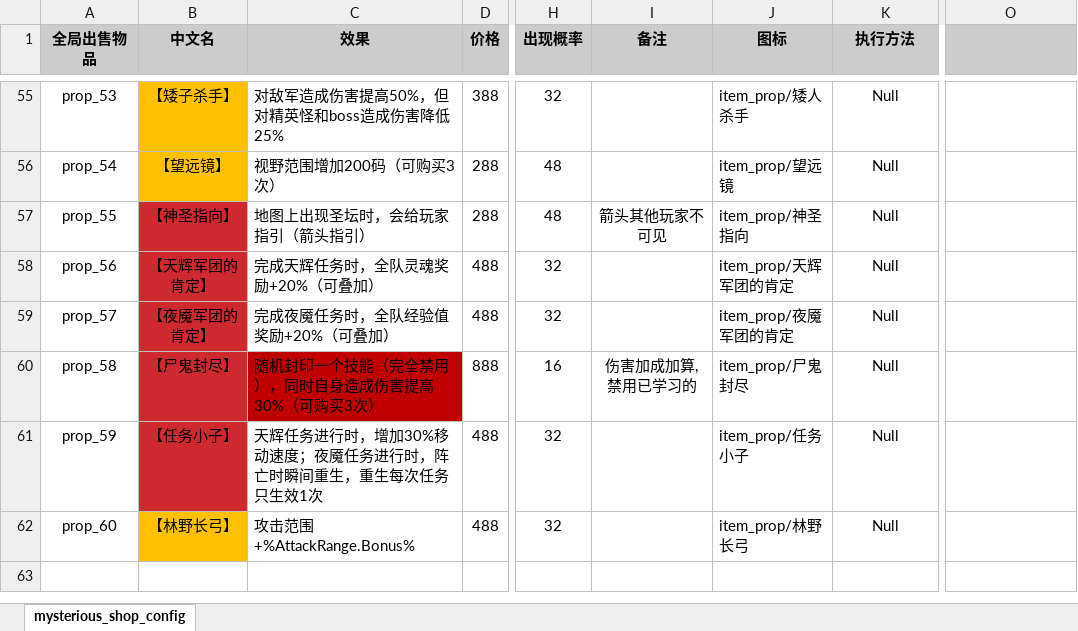
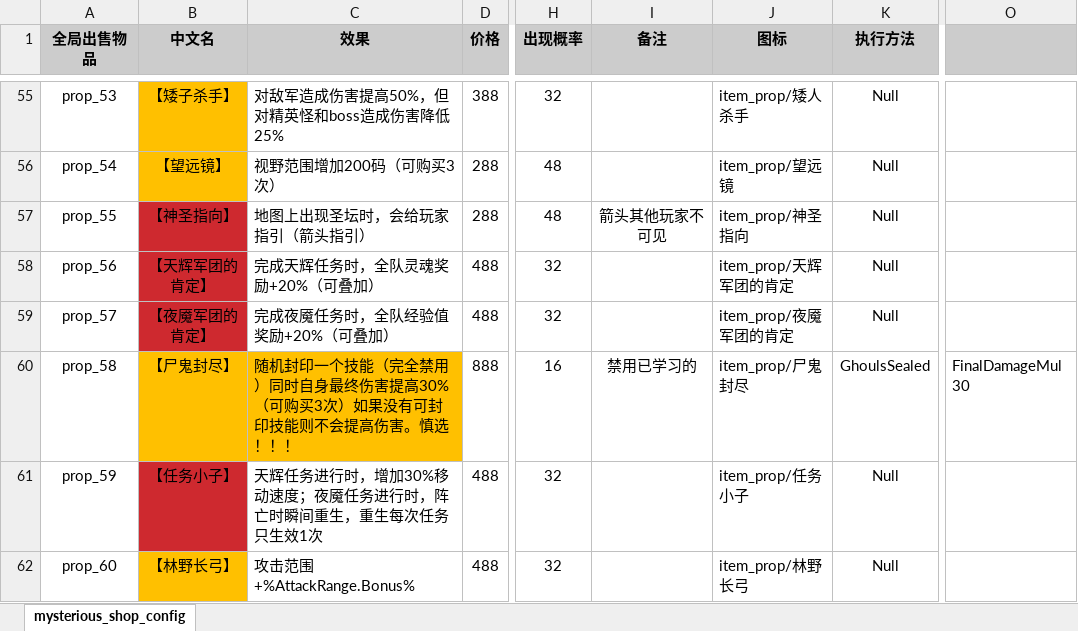
Before and after one commit to YPYT1/nobody, an Excel workbook: excels/config/game/shop/mysterious_shop_config.xlsx, sheet mysterious_shop_config, drawn as a sheet; only a part is shown, gaps mark what is left out; values as stored, in another font and other column widths than the file's, no borders; conditional formats not drawn; the diff names each change by its address in the sheet, - before the commit and + after, or states it on an @@ line.

```diff
--- a/excels/config/game/shop/mysterious_shop_config.xlsx (sheet mysterious_shop_config)
+++ b/excels/config/game/shop/mysterious_shop_config.xlsx (sheet mysterious_shop_config)
-B60 fill: #CE292F
+B60 fill: #FFC000
-C60 (效果): …全禁用），同时自身造成伤害提高30%（可购买3次）
+C60 (效果): …全禁用）同时自身最终伤害提高30%（可购买3次）如果没有可封印技能则不会提高伤害。慎选！！！
-C60 fill: #C00000
+C60 fill: #FFC000
-I60 (备注): 伤害加成加算,禁用已学习的
+I60 (备注): 禁用已学习的
-K60 (执行方法): Null
+K60 (执行方法): GhoulsSealed
-O60: (empty)
+O60: FinalDamageMul 30
```
Also changed, not shown: 5 other files.
